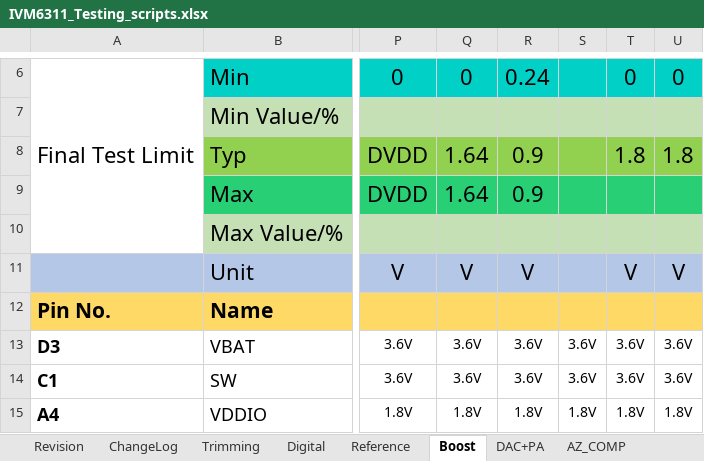
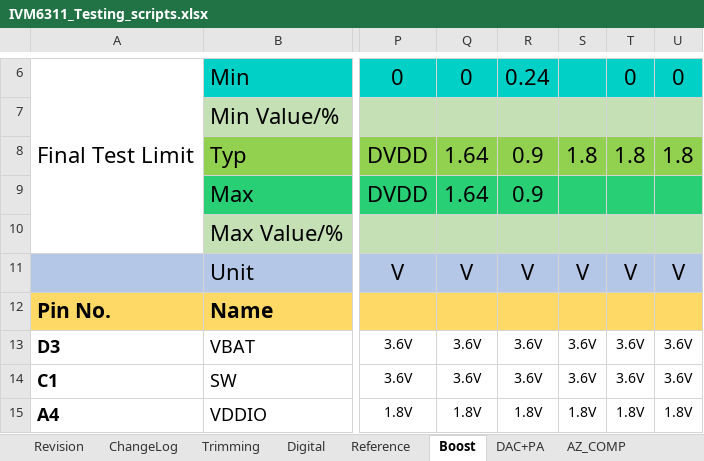
Before and after one commit to HarishKumarSedu/IVM6311ATE, an Excel workbook: IVM6311_Testing_scripts.xlsx, sheet Boost, drawn as a sheet; only a part is shown, gaps mark what is left out; values as stored, in another font and other column widths than the file's, no borders; the diff names each change by its address in the sheet, - before the commit and + after, or states it on an @@ line.

```diff
--- a/IVM6311_Testing_scripts.xlsx (sheet Boost)
+++ b/IVM6311_Testing_scripts.xlsx (sheet Boost)
-S8: (empty)
+S8: 1.8
-S11: (empty)
+S11: V
```
Also changed, not shown: sheet Trimming, 4 other files.
